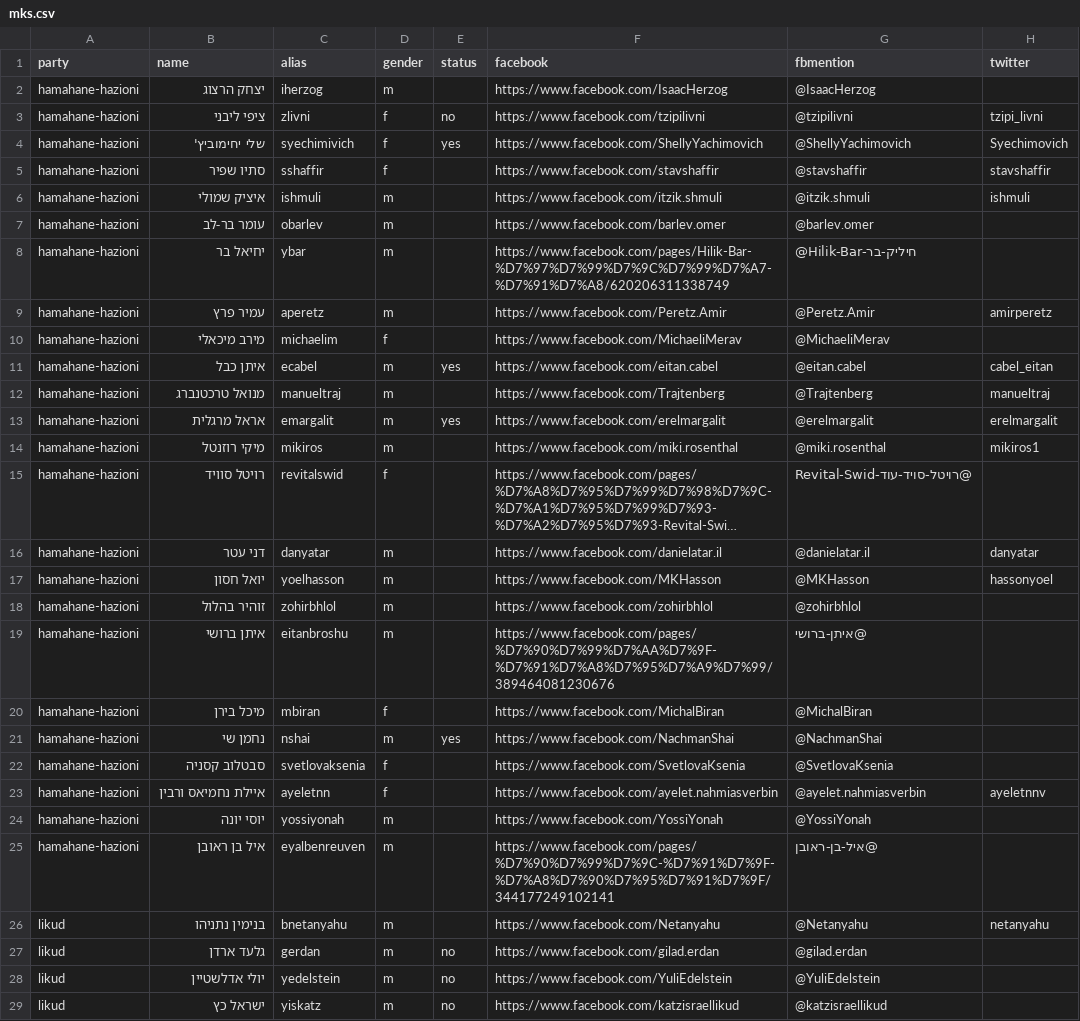
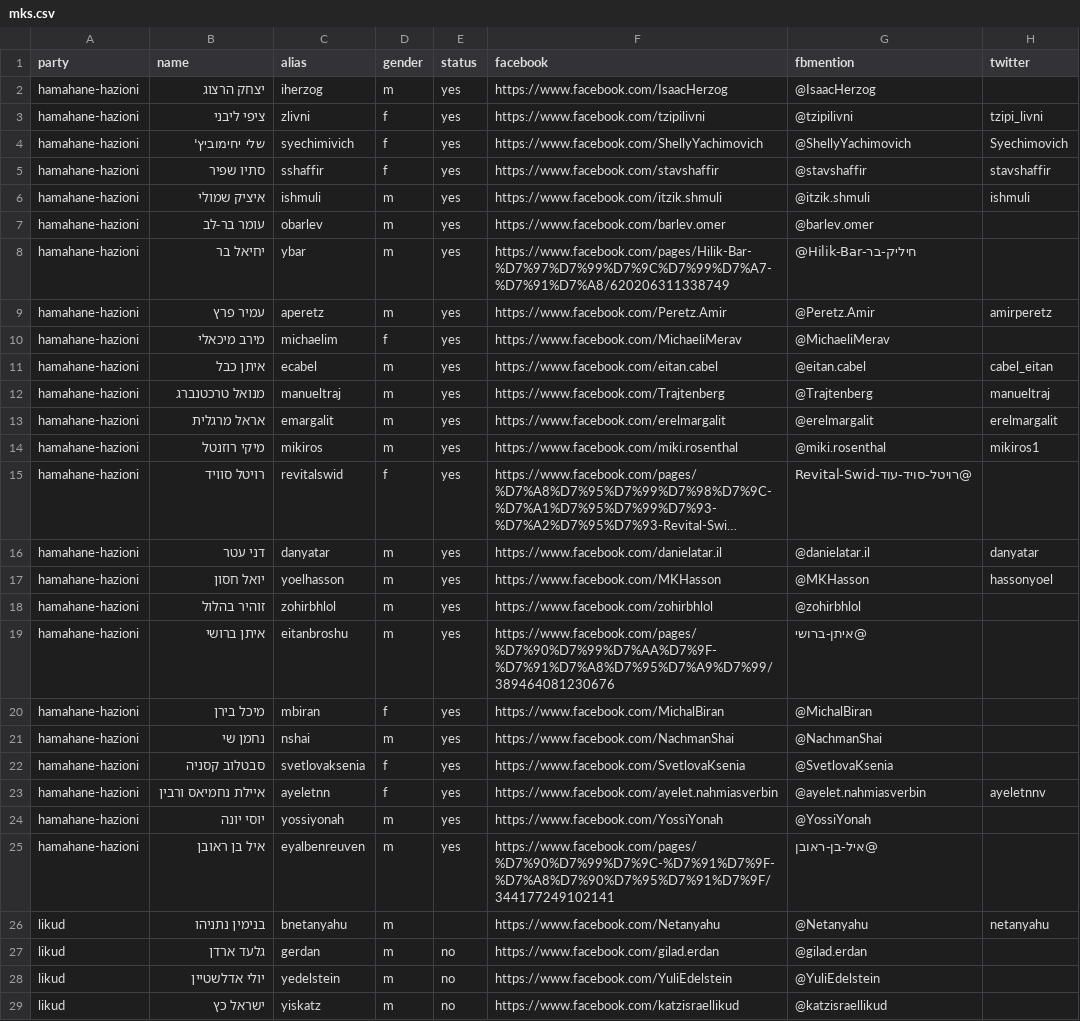
Before and after one commit to no2bio/elections2015, a CSV file: _data/mks.csv, drawn as a sheet; only a part is shown; long unchanged cells end in …; the diff names each change by its address in the sheet, - before the commit and + after, or states it on an @@ line.

```diff
--- a/_data/mks.csv
+++ b/_data/mks.csv
-E2 (status): (empty)
+E2 (status): yes
-E3 (status): no
+E3 (status): yes
-E5:E10 (status): (empty)
+E5:E10 (status): yes
-E12 (status): (empty)
+E12 (status): yes
-E14:E20 (status): (empty)
+E14:E20 (status): yes
-E22:E25 (status): (empty)
+E22:E25 (status): yes
```
Also changed, not shown: _data/parties.csv, 12 other files.
